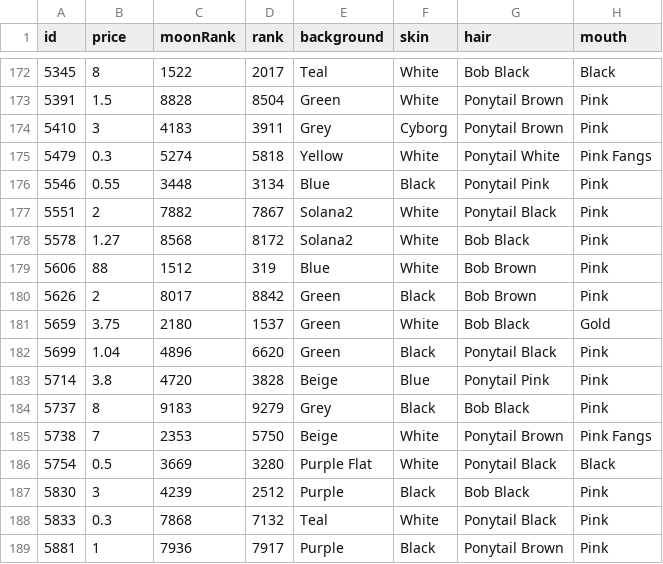
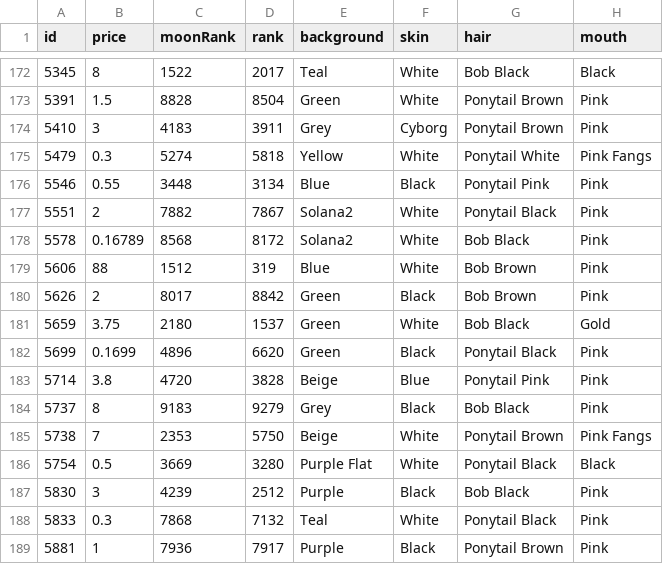
Before and after one commit to braposo/gloom-monitor, a CSV file: gloom-data-magiceden.csv, drawn as a sheet; only a part is shown, gaps mark what is left out; the diff names each change by its address in the sheet, - before the commit and + after, or states it on an @@ line.

Commit message:
Flat: latest data (2021-11-24T02:50:58.712Z) {   "date": "2021-11-24T02:50:58.712Z",   "files": [     {       "name": "gloom-data-magiceden.csv",       "deltaBytes": 5,       "source": "https://api-mainnet.magiceden.io/rpc/getListedNFTsByQuery?q=%7B%22%24match%22%3A%7B%22collectionSymbol%22%3A%22gloom_punk_club%22%7D%2C%22%24sort%22%3A%7B%22takerAmount%22%3A1%2C%22createdAt%22%3A-1%7D%7D"     }   ] }

```diff
--- a/gloom-data-magiceden.csv
+++ b/gloom-data-magiceden.csv
-B178 (price): 1.27
+B178 (price): 0.16789
-B182 (price): 1.04
+B182 (price): 0.1699
```
